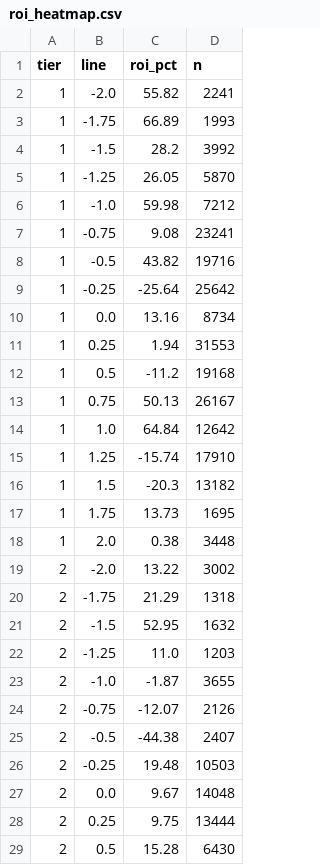
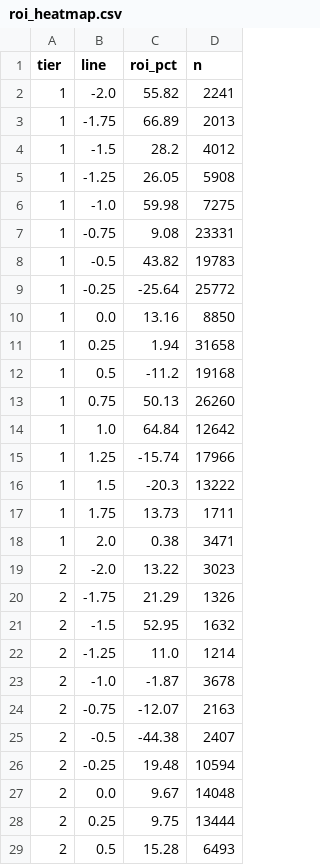
Before and after one commit to pythonchan8888/GBM, a CSV file: site/roi_heatmap.csv, drawn as a sheet; only a part is shown; the diff covers the shown part only.

```diff
--- a/site/roi_heatmap.csv
+++ b/site/roi_heatmap.csv
@@ -2,28 +2,28 @@ tier,line,roi_pct,n
 1,-2.0,55.82,2241
-1,-1.75,66.89,1993
-1,-1.5,28.2,3992
-1,-1.25,26.05,5870
-1,-1.0,59.98,7212
-1,-0.75,9.08,23241
-1,-0.5,43.82,19716
-1,-0.25,-25.64,25642
-1,0.0,13.16,8734
-1,0.25,1.94,31553
+1,-1.75,66.89,2013
+1,-1.5,28.2,4012
+1,-1.25,26.05,5908
+1,-1.0,59.98,7275
+1,-0.75,9.08,23331
+1,-0.5,43.82,19783
+1,-0.25,-25.64,25772
+1,0.0,13.16,8850
+1,0.25,1.94,31658
 1,0.5,-11.2,19168
-1,0.75,50.13,26167
+1,0.75,50.13,26260
 1,1.0,64.84,12642
-1,1.25,-15.74,17910
-1,1.5,-20.3,13182
-1,1.75,13.73,1695
-1,2.0,0.38,3448
-2,-2.0,13.22,3002
-2,-1.75,21.29,1318
+1,1.25,-15.74,17966
+1,1.5,-20.3,13222
+1,1.75,13.73,1711
+1,2.0,0.38,3471
+2,-2.0,13.22,3023
+2,-1.75,21.29,1326
 2,-1.5,52.95,1632
-2,-1.25,11.0,1203
-2,-1.0,-1.87,3655
-2,-0.75,-12.07,2126
+2,-1.25,11.0,1214
+2,-1.0,-1.87,3678
+2,-0.75,-12.07,2163
 2,-0.5,-44.38,2407
-2,-0.25,19.48,10503
+2,-0.25,19.48,10594
 2,0.0,9.67,14048
 2,0.25,9.75,13444
-2,0.5,15.28,6430
+2,0.5,15.28,6493
```
Also changed, not shown: 18 edited cells elsewhere in this file, site/latest_recommendations.csv, site/metrics.csv, 26 other files.
